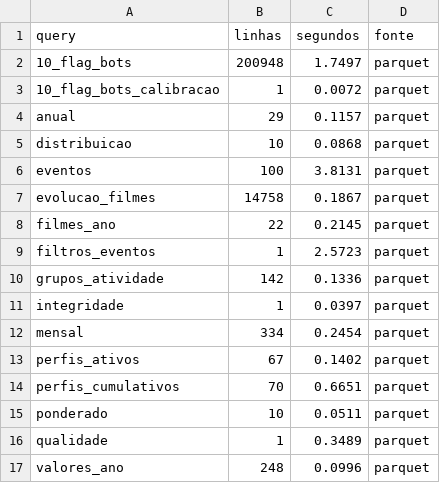
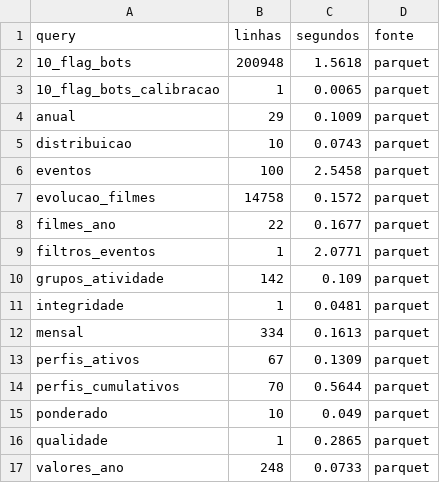
Before and after one commit to j3grave/BDF, a CSV file: results/32m/analises/analises_resumo.csv, drawn as a sheet.

```diff
--- a/results/32m/analises/analises_resumo.csv
+++ b/results/32m/analises/analises_resumo.csv
@@ -1,17 +1,17 @@
 query,linhas,segundos,fonte
-10_flag_bots,200948,1.7497,parquet
-10_flag_bots_calibracao,1,0.0072,parquet
-anual,29,0.1157,parquet
-distribuicao,10,0.0868,parquet
-eventos,100,3.8131,parquet
-evolucao_filmes,14758,0.1867,parquet
-filmes_ano,22,0.2145,parquet
-filtros_eventos,1,2.5723,parquet
-grupos_atividade,142,0.1336,parquet
-integridade,1,0.0397,parquet
-mensal,334,0.2454,parquet
-perfis_ativos,67,0.1402,parquet
-perfis_cumulativos,70,0.6651,parquet
-ponderado,10,0.0511,parquet
-qualidade,1,0.3489,parquet
-valores_ano,248,0.0996,parquet
+10_flag_bots,200948,1.5618,parquet
+10_flag_bots_calibracao,1,0.0065,parquet
+anual,29,0.1009,parquet
+distribuicao,10,0.0743,parquet
+eventos,100,2.5458,parquet
+evolucao_filmes,14758,0.1572,parquet
+filmes_ano,22,0.1677,parquet
+filtros_eventos,1,2.0771,parquet
+grupos_atividade,142,0.109,parquet
+integridade,1,0.0481,parquet
+mensal,334,0.1613,parquet
+perfis_ativos,67,0.1309,parquet
+perfis_cumulativos,70,0.5644,parquet
+ponderado,10,0.049,parquet
+qualidade,1,0.2865,parquet
+valores_ano,248,0.0733,parquet
```
Also changed, not shown: results/32m/analises/distribuicao.csv, results/32m/analises/grupos_atividade.csv, 17 other files.
